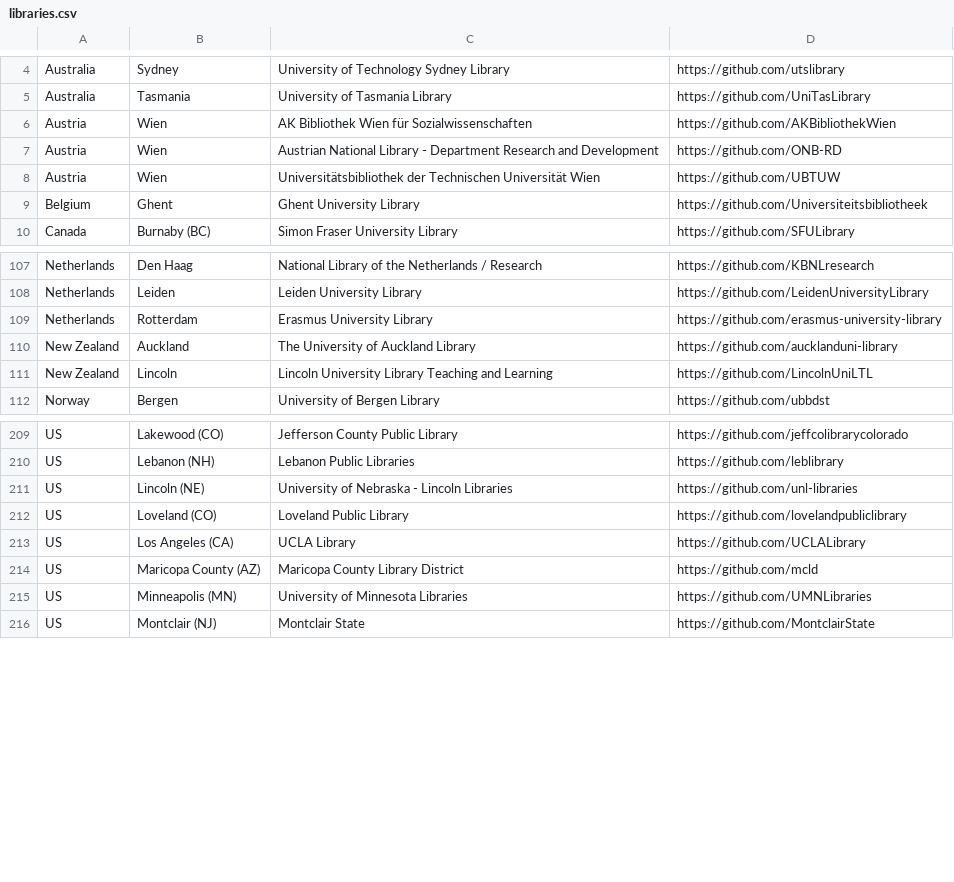
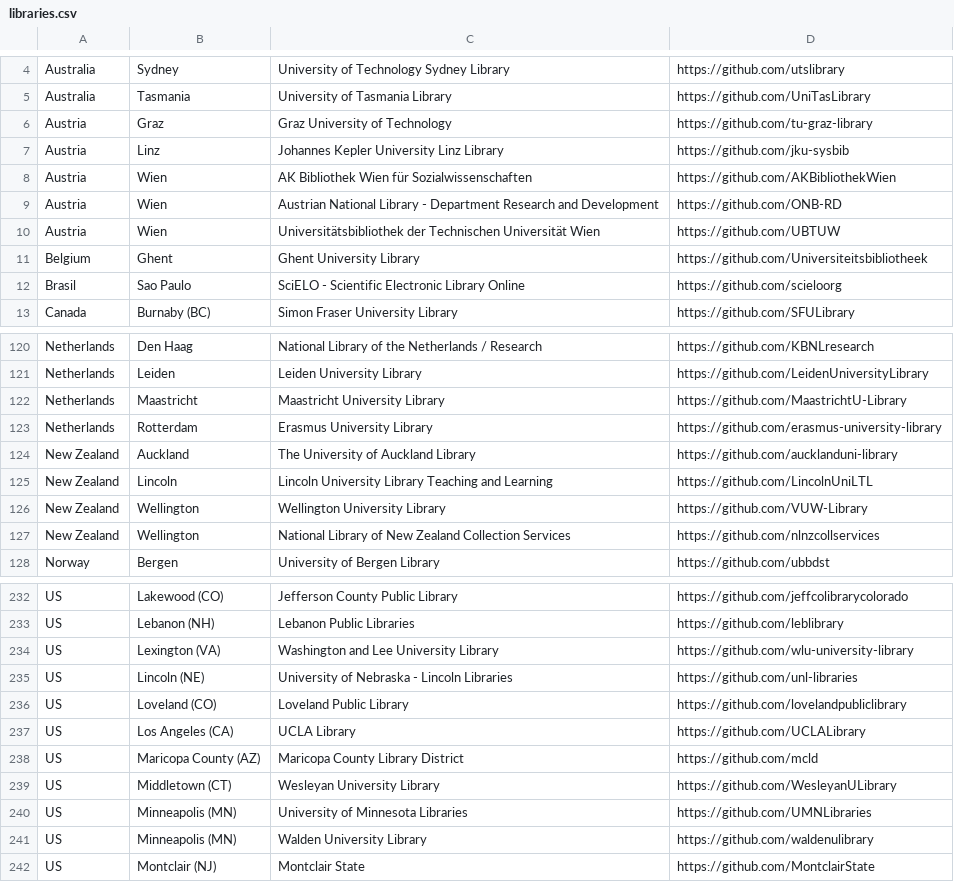
Before and after one commit to TIBHannover/OpenSourceInLibraries, a CSV file: libraries.csv, drawn as a sheet; only a part is shown, gaps mark what is left out; the diff covers the shown part only.

```diff
--- a/libraries.csv
+++ b/libraries.csv
@@ -5,2 +5,4 @@ Australia,Sydney,University of Technology Sydney Library,https://github.com/utsl
 Australia,Tasmania,University of Tasmania Library,https://github.com/UniTasLibrary
+Austria,Graz,Graz University of Technology,https://github.com/tu-graz-library
+Austria,Linz,Johannes Kepler University Linz Library,https://github.com/jku-sysbib
 Austria,Wien,AK Bibliothek Wien für Sozialwissenschaften,https://github.com/AKBibliothekWien
@@ -9,2 +11,3 @@ Austria,Wien,Universitätsbibliothek der Technischen Universität Wien,https://g
 Belgium,Ghent,Ghent University Library,https://github.com/Universiteitsbibliotheek
+Brasil,Sao Paulo,SciELO - Scientific Electronic Library Online,https://github.com/scieloorg
 Canada,Burnaby (BC),Simon Fraser University Library,https://github.com/SFULibrary
@@ -108,2 +121,3 @@ Netherlands,Den Haag,National Library of the Netherlands / Research,https://gith
 Netherlands,Leiden,Leiden University Library,https://github.com/LeidenUniversityLibrary
+Netherlands,Maastricht,Maastricht University Library,https://github.com/MaastrichtU-Library
 Netherlands,Rotterdam,Erasmus University Library,https://github.com/erasmus-university-library
@@ -111,2 +125,4 @@ New Zealand,Auckland,The University of Auckland Library,https://github.com/auckl
 New Zealand,Lincoln,Lincoln University Library Teaching and Learning,https://github.com/LincolnUniLTL
+New Zealand,Wellington,Wellington University Library,https://github.com/VUW-Library
+New Zealand,Wellington,National Library of New Zealand Collection Services,https://github.com/nlnzcollservices
 Norway,Bergen,University of Bergen Library,https://github.com/ubbdst
@@ -210,2 +233,3 @@ US,Lakewood (CO),Jefferson County Public Library,https://github.com/jeffcolibrar
 US,Lebanon (NH),Lebanon Public Libraries,https://github.com/leblibrary
+US,Lexington (VA),Washington and Lee University Library,https://github.com/wlu-university-library
 US,Lincoln (NE),University of Nebraska - Lincoln Libraries,https://github.com/unl-libraries
@@ -214,3 +238,5 @@ US,Los Angeles (CA),UCLA Library,https://github.com/UCLALibrary
 US,Maricopa County (AZ),Maricopa County Library District,https://github.com/mcld
+US,Middletown (CT),Wesleyan University Library,https://github.com/WesleyanULibrary
 US,Minneapolis (MN),University of Minnesota Libraries,https://github.com/UMNLibraries
+US,Minneapolis (MN),Walden University Library,https://github.com/waldenulibrary
 US,Montclair (NJ),Montclair State,https://github.com/MontclairState
```
Also changed, not shown: 23 added rows and 2 edited cells elsewhere in this file, 3 other files.
